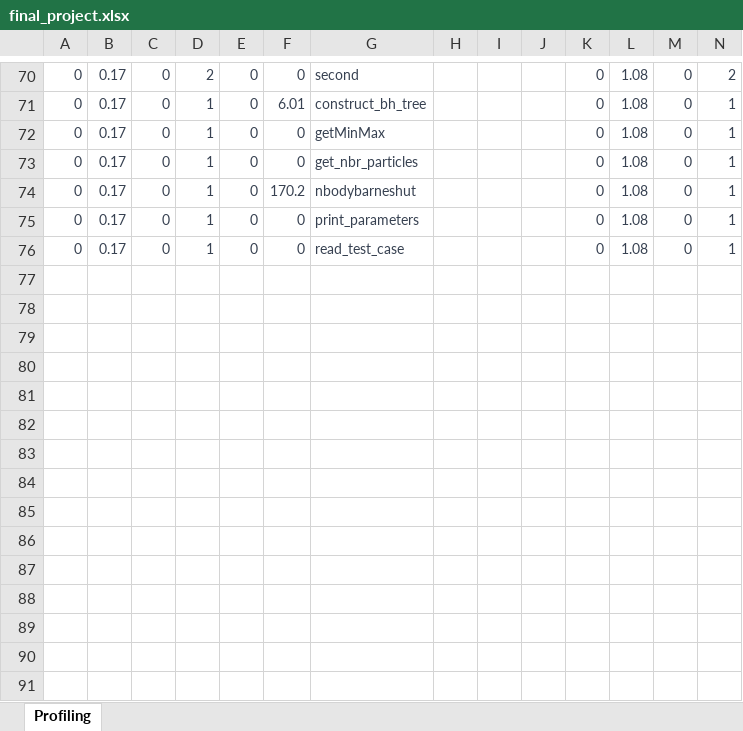
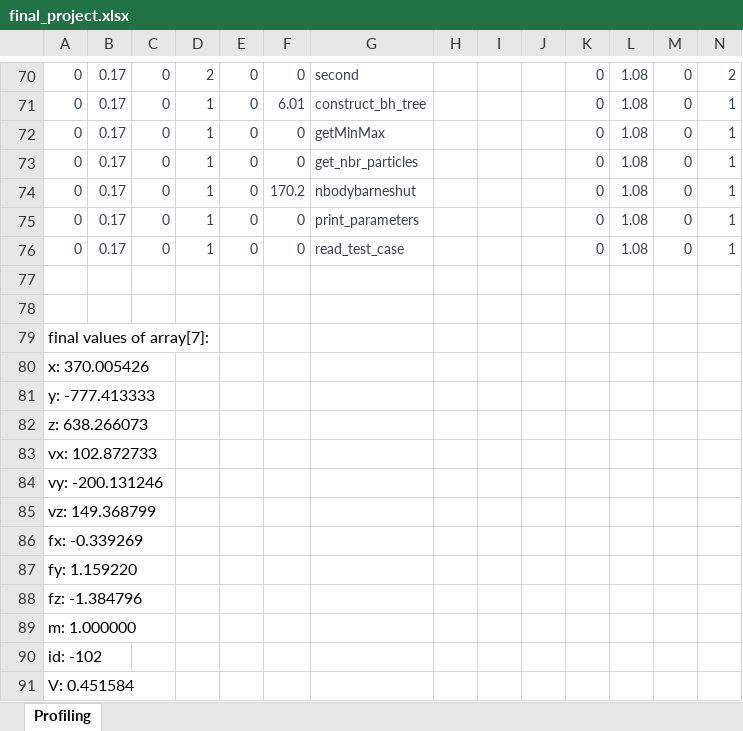
Before and after one commit to carloscca10/hpc_nbody, an Excel workbook: python things/final_project.xlsx, sheet Profiling, drawn as a sheet; only a part is shown, gaps mark what is left out; values as stored, in another font and other column widths than the file's, no borders; rows hold the shown columns only; the diff names each change by its address in the sheet, - before the commit and + after, or states it on an @@ line.

```diff
--- a/python things/final_project.xlsx (sheet Profiling)
+++ b/python things/final_project.xlsx (sheet Profiling)
+row 77: (empty)
+row 78: (empty)
+row 79: final values of array[7]:
+row 80: x: 370.005426
+row 81: y: -777.413333
+row 82: z: 638.266073
+row 83: vx: 102.872733
+row 84: vy: -200.131246
+row 85: vz: 149.368799
+row 86: fx: -0.339269
+row 87: fy: 1.159220
+row 88: fz: -1.384796
+row 89: m: 1.000000
+row 90: id: -102
+row 91: V: 0.451584
```
Also changed, not shown: 2 other files.
